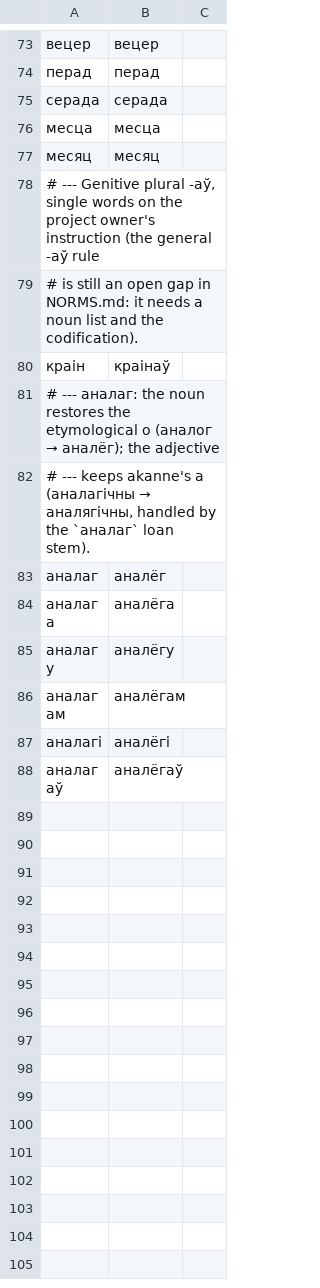
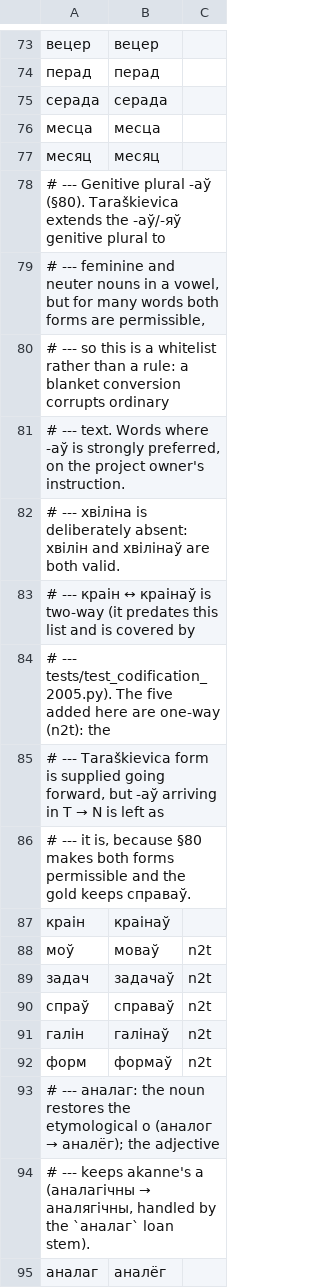
Before and after one commit to sewstie/pravapis, a TSV file: data/lexicon/exceptions.tsv, drawn as a sheet; only a part is shown, gaps mark what is left out; the shorter side is filled out with more unchanged rows.

Commit message:
-╬ô├▓┬┐╬ô├▓┬Ñ╬ô├▓┬┐╬ô├▓├¡╬ô├▓┬┐╬ô├▓┬ú╬ô├▓├▒Γö£ΓîÉ base-noun rule, ╬ô├╢┬╝Γö¼Γòæ46 ╬ô├▓┬┐╬ô├╢├▒+╬ô├▓├▒Γö£Γò¥╬ô├▓┬┐╬ô├▓├ªΓò¼├┤Γö£├æΓö£├Ñ╬ô├▓┬┐╬ô├╢├▒╬ô├▓┬┐╬ô├▓├╗╬ô├▓┬┐╬ô├▓├ª, -╬ô├▓┬┐╬ô├╗├ª╬ô├▓├▒╬ô├⌐┬║ whitelist; independent TΓò¼├┤Γö£├æΓö£├ÑN 94.7% with zero false positives

```diff
--- a/data/lexicon/exceptions.tsv
+++ b/data/lexicon/exceptions.tsv
@@ -77,5 +77,17 @@
 месяц	месяц
-# --- Genitive plural -аў, single words on the project owner's instruction (the general -аў rule
-# is still an open gap in NORMS.md: it needs a noun list and the codification).
+# --- Genitive plural -аў (§80). Taraškievica extends the -аў/-яў genitive plural to
+# --- feminine and neuter nouns in a vowel, but for many words both forms are permissible,
+# --- so this is a whitelist rather than a rule: a blanket conversion corrupts ordinary
+# --- text. Words where -аў is strongly preferred, on the project owner's instruction.
+# --- хвіліна is deliberately absent: хвілін and хвілінаў are both valid.
+# --- краін ↔ краінаў is two-way (it predates this list and is covered by
+# --- tests/test_codification_2005.py). The five added here are one-way (n2t): the
+# --- Taraškievica form is supplied going forward, but -аў arriving in T → N is left as
+# --- it is, because §80 makes both forms permissible and the gold keeps справаў.
 краін	краінаў
+моў	моваў	n2t
+задач	задачаў	n2t
+спраў	справаў	n2t
+галін	галінаў	n2t
+форм	формаў	n2t
 # --- аналаг: the noun restores the etymological о (аналог → аналёг); the adjective
```
Also changed, not shown: data/eval/gold.tsv, data/eval/tarask/gold_t2n.tsv, 22 other files.
